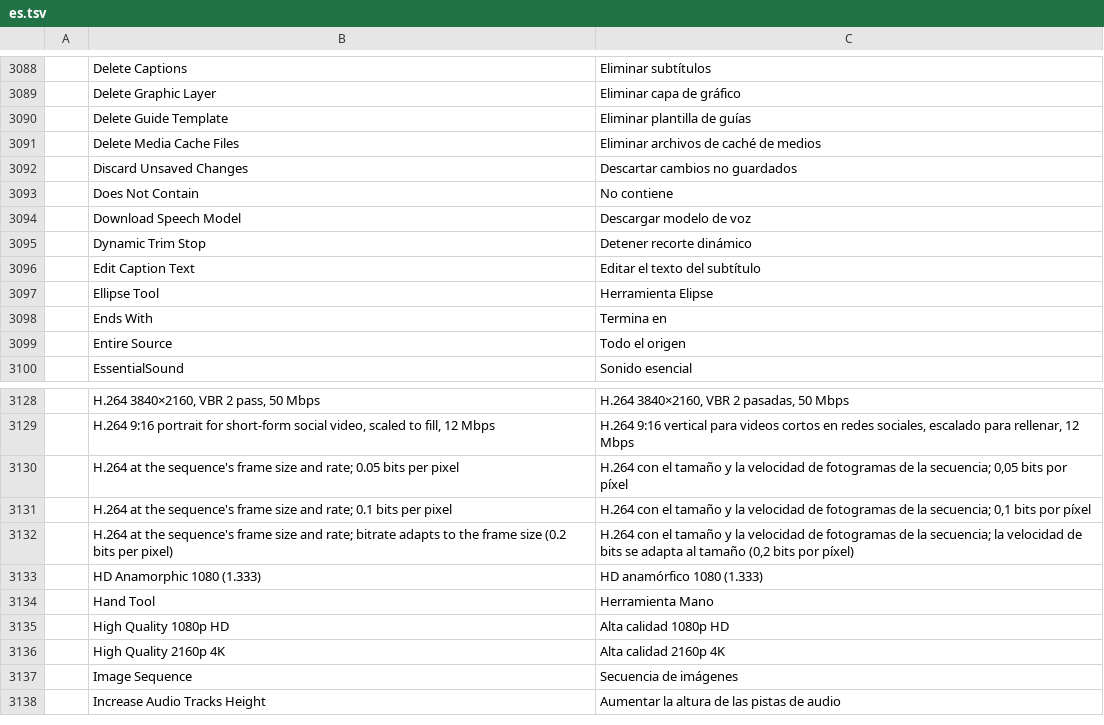
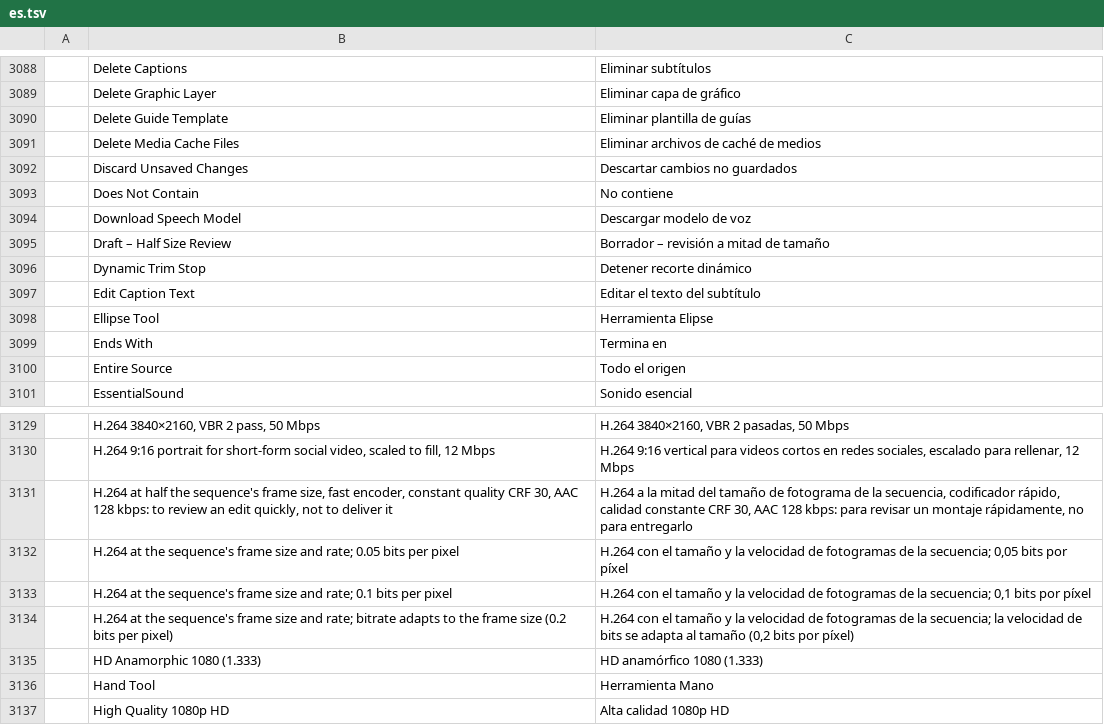
Before and after one commit to vansyson1308/editfilm, a TSV file: crates/ui-egui/src/i18n/es.tsv, drawn as a sheet; only a part is shown, gaps mark what is left out; the shorter side is filled out with more unchanged rows; the diff names each change by its address in the sheet, - before the commit and + after, or states it on an @@ line.

Commit message:
export: plain-cut shortcut, draft exports, smart render, and a result that says what ran (#31)
Fixes #18.

- Plain 8-bit frames skip the float image on export; the output is
  byte-identical.
- draft: true and the "Draft – Half Size Review" preset: half size, a fast
  encoder preset, CRF 30 (a low VBR when hardware is requested), AAC 128.
- smartRender: true codes H.264 in independent keyframe-interval segments
  cached by a SHA-256 over the encoder and the pictures; a re-export only
  re-encodes changed segments. Segment DTS is derived as k - delay, which also
  fixes a one-frame export that presented no frame. The cache lives in a
  private per-user directory; files are created with create_new and treated
  as hostile; pruning touches only its own names.
- The export result reports the encoder used, why hardware was declined,
  seconds per stage, and notes.

```diff
--- a/crates/ui-egui/src/i18n/es.tsv
+++ b/crates/ui-egui/src/i18n/es.tsv
+row 3095:  | Draft – Half Size Review | Borrador – revisión a mitad de tamaño
+row 3131:  | H.264 at half the sequence's frame size, fast encoder, constant quality CRF 30, AAC 128 kbps: to review an edit quickly, not to deliver it | H.264 a la mitad del tamaño de fotograma de la secuencia, codificador rápido, calidad constante CRF 30, AAC 128 kbps: para revisar un montaje rápidamente, no para entregarlo
```
Also changed, not shown: 36 other files.
